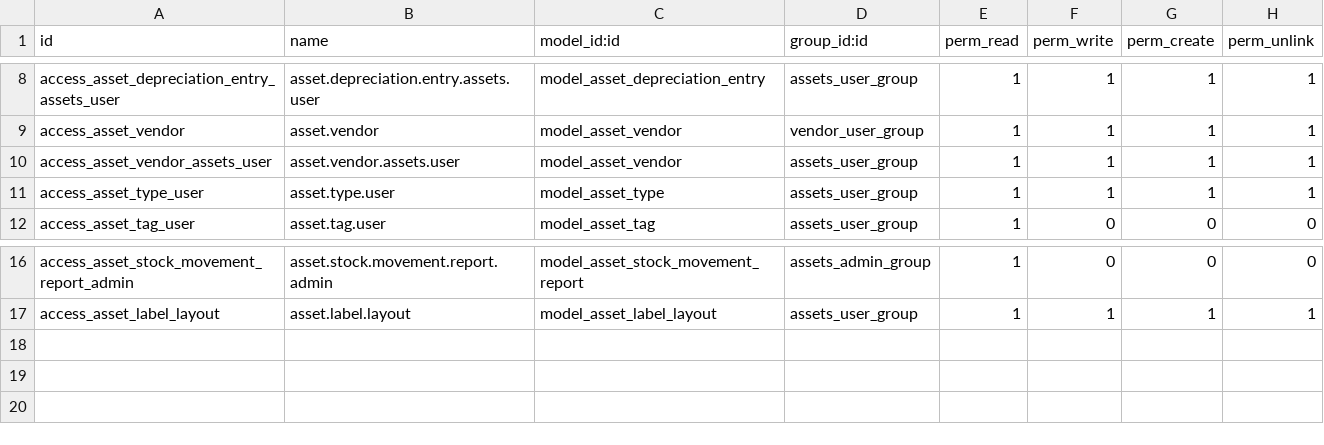
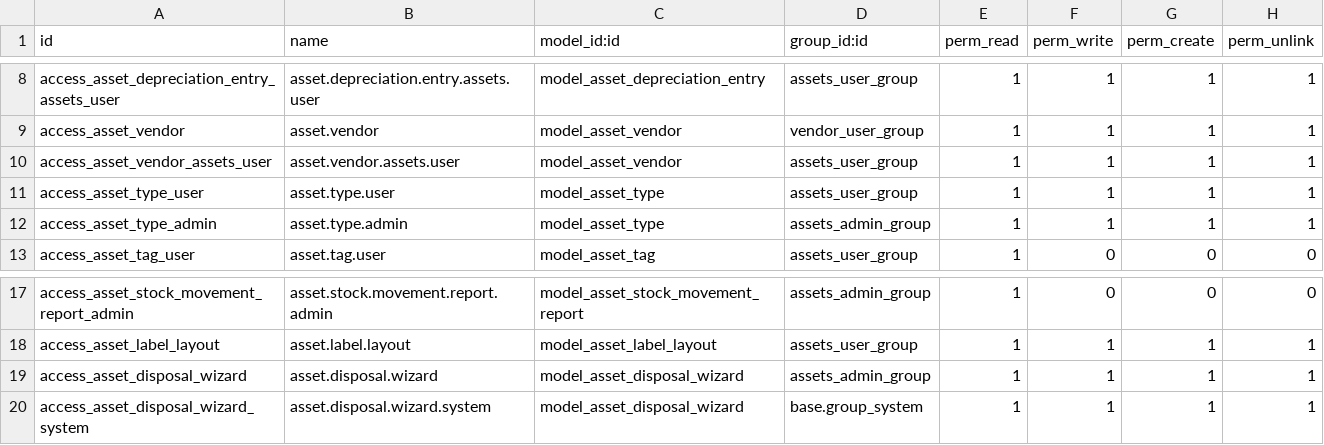
Before and after one commit to rohit-bxi/bxi_odoo_community, a CSV file: asset_management/security/ir.model.access.csv, drawn as a sheet; only a part is shown, gaps mark what is left out; the diff names each change by its address in the sheet, - before the commit and + after, or states it on an @@ line.

```diff
--- a/asset_management/security/ir.model.access.csv
+++ b/asset_management/security/ir.model.access.csv
+row 12: access_asset_type_admin | asset.type.admin | model_asset_type | assets_admin_group | 1 | 1 | 1 | 1
+row 19: access_asset_disposal_wizard | asset.disposal.wizard | model_asset_disposal_wizard | assets_admin_group | 1 | 1 | 1 | 1
+row 20: access_asset_disposal_wizard_system | asset.disposal.wizard.system | model_asset_disposal_wizard | base.group_system | 1 | 1 | 1 | 1
```
Also changed, not shown: 31 other files.
